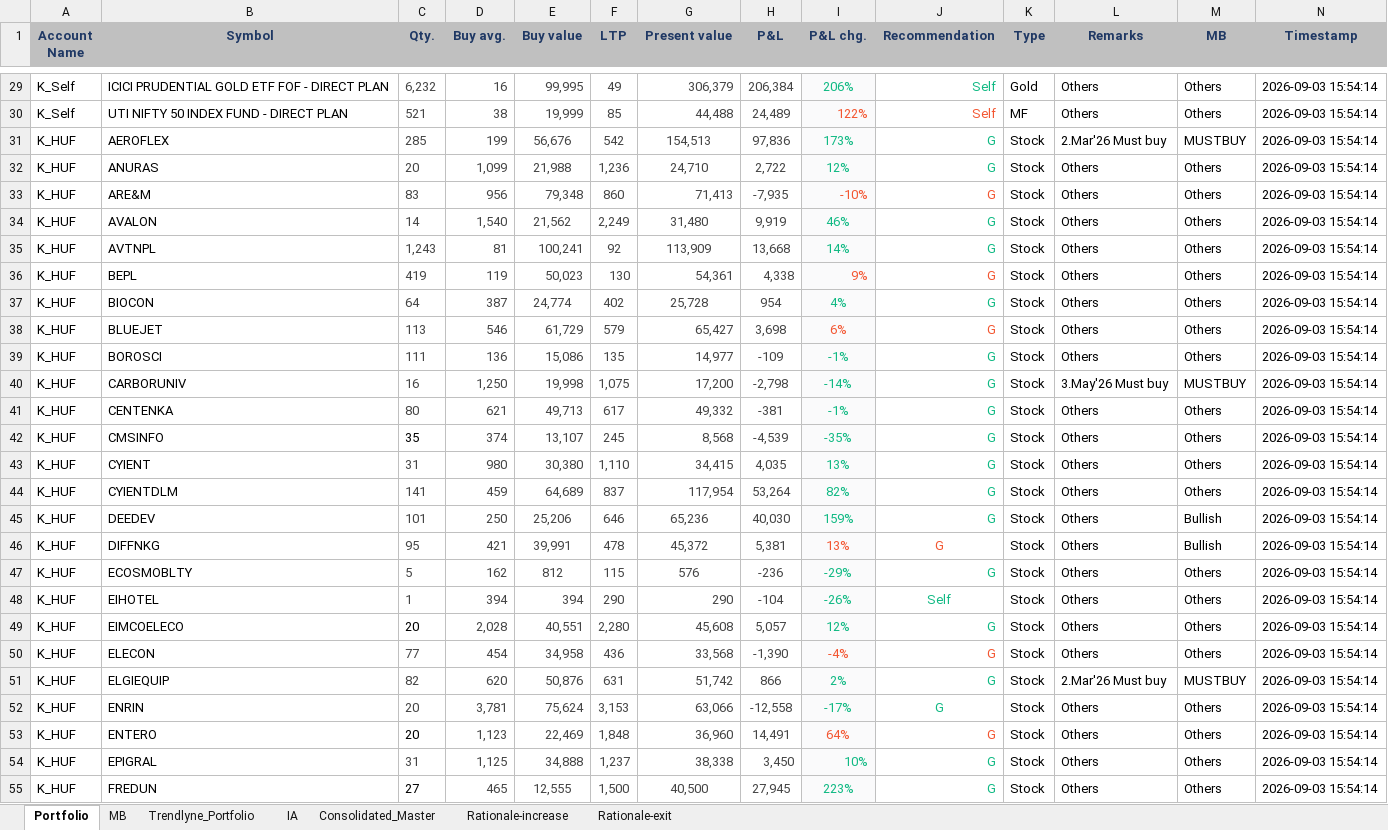
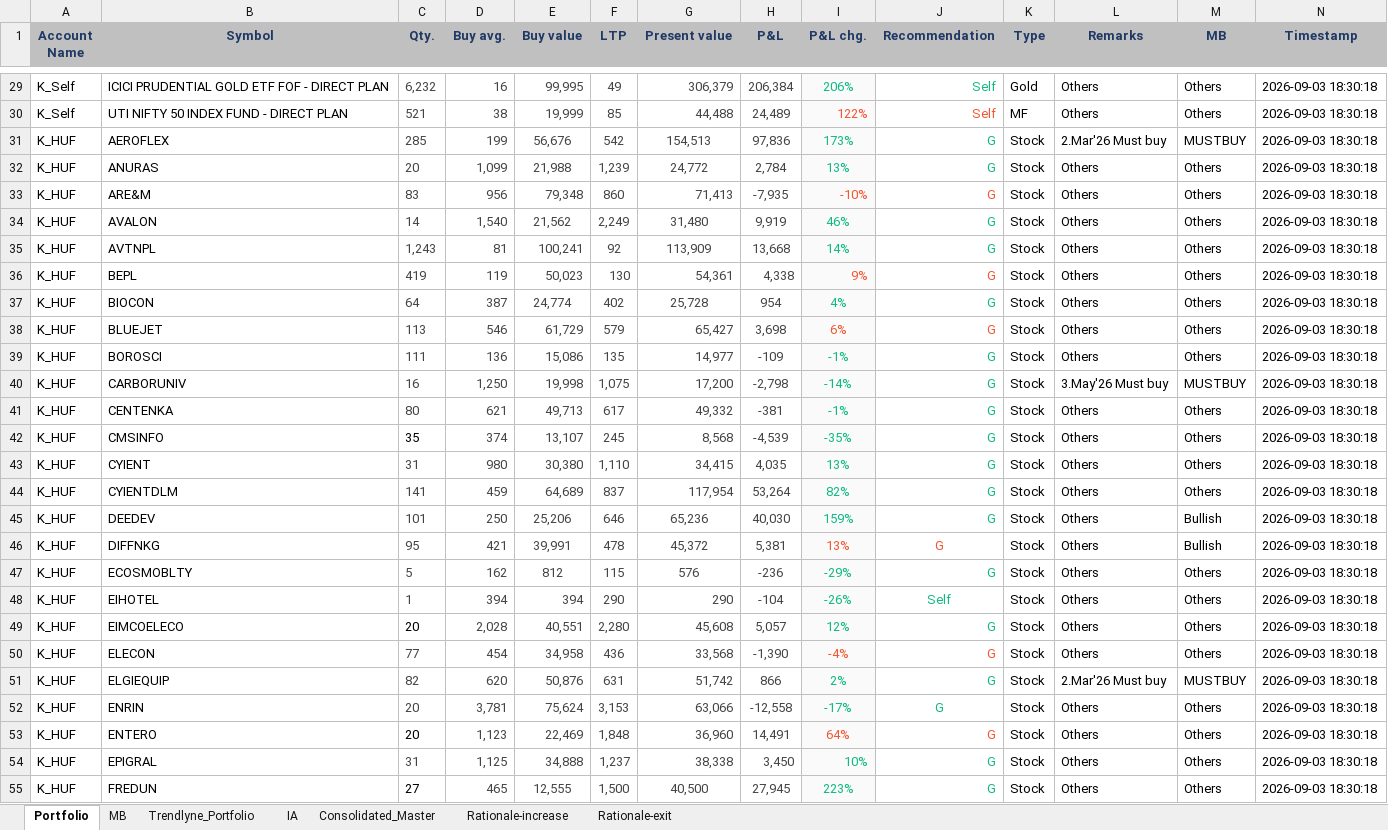
Before and after one commit to kvector0001/STT-Dashboard, an Excel workbook: data/portfolio.xlsx, sheet Portfolio, drawn as a sheet; only a part is shown, gaps mark what is left out; values as stored, in another font and other column widths than the file's, no borders; charts and pictures and conditional formats not drawn; the diff covers the shown part only; the diff names each change by its address in the sheet, - before the commit and + after, or states it on an @@ line.

```diff
--- a/data/portfolio.xlsx (sheet Portfolio)
+++ b/data/portfolio.xlsx (sheet Portfolio)
-N29:N55 (Timestamp): 2026-09-03 15:54:14
+N29:N55 (Timestamp): 2026-09-03 18:30:18
-F32 (LTP): 1,236
+F32 (LTP): 1,239
-G32 (Present value): 24,710
+G32 (Present value): 24,772
-H32 (P&L): 2,722
+H32 (P&L): 2,784
-I32 (P&L chg.): 12%
+I32 (P&L chg.): 13%
```
Also changed, not shown: 688 edited cells elsewhere in this sheet, 1 other file.
